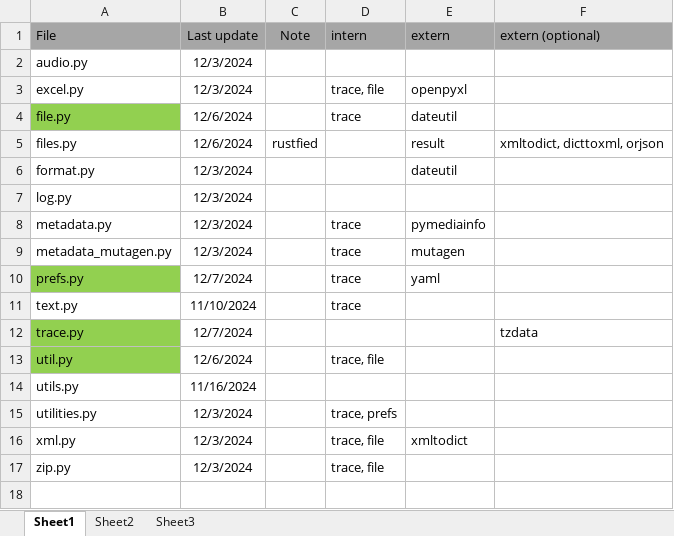
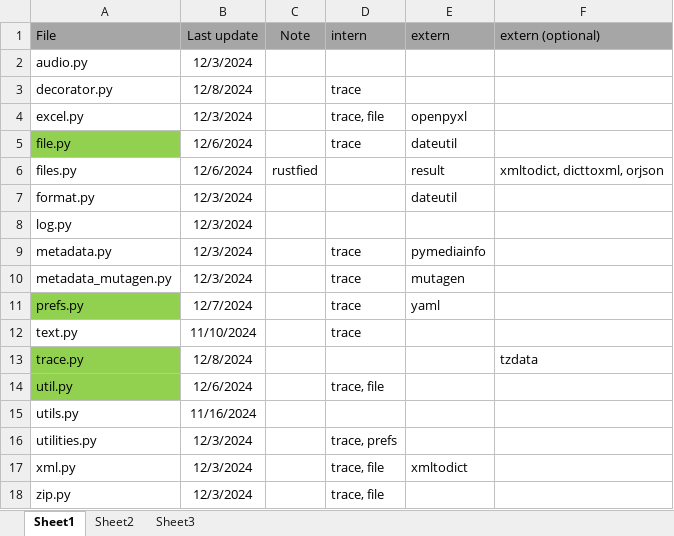
Before and after one commit to jschoen42/python-utilities, an Excel workbook: _utils.xlsx, sheet Sheet1, drawn as a sheet; values as stored, in another font and other column widths than the file's, no borders; addresses are those after the commit; the diff names each change by its address in the sheet, - before the commit and + after, or states it on an @@ line.

Commit message:
split trace.py

```diff
--- a/_utils.xlsx (sheet Sheet1)
+++ b/_utils.xlsx (sheet Sheet1)
+row 3: decorator.py | 12/8/2024 |  | trace
-B13 (Last update): 12/7/2024
+B13 (Last update): 12/8/2024
```
Also changed, not shown: 3 other files.
